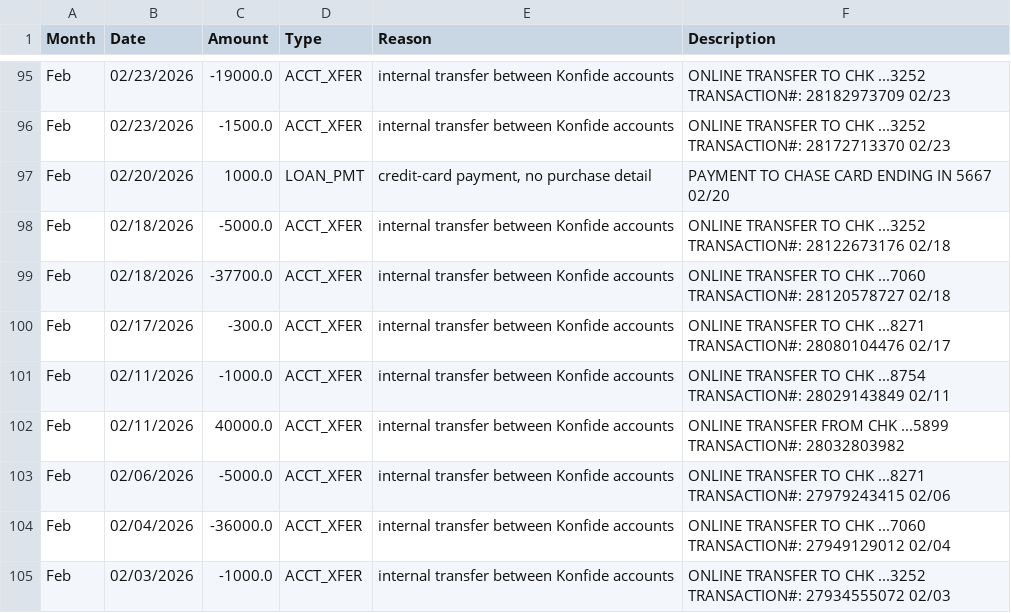
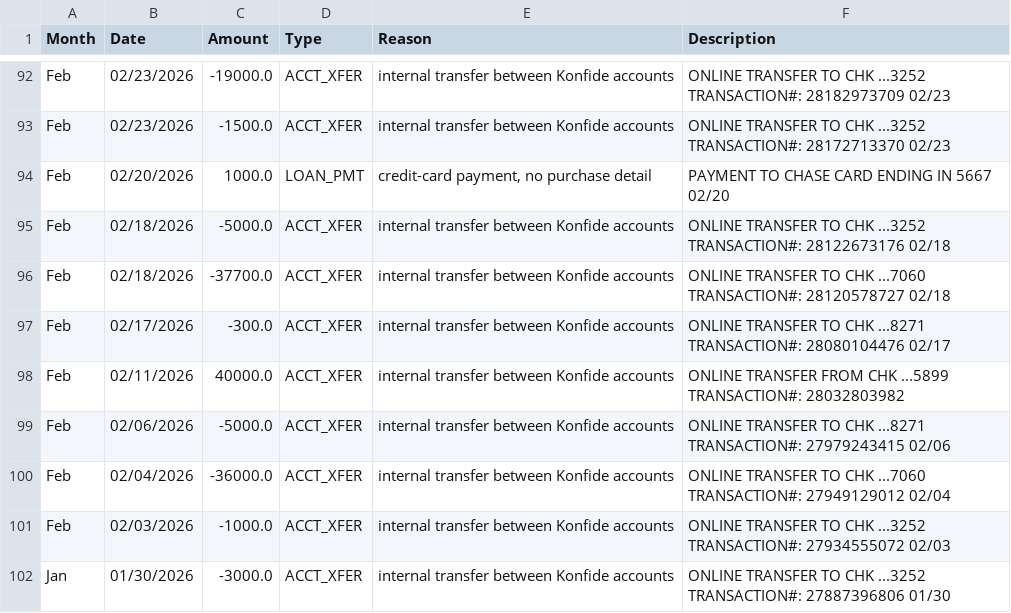
Before and after one commit to royrlingam-Konfide/Konfide-website, a CSV file: kirk_butterfield_skipped_transactions.csv, drawn as a sheet; only a part is shown, gaps mark what is left out; the shorter side is filled out with more unchanged rows; the diff covers the shown part only.

Commit message:
Kirk and Butterfield: categorize transfers to account ...8754 (Roy personal) as Owner Draw

```diff
--- a/kirk_butterfield_skipped_transactions.csv
+++ b/kirk_butterfield_skipped_transactions.csv
@@ -100,3 +97,2 @@ Feb,02/18/2026,-37700.0,ACCT_XFER,internal transfer between Konfide accounts,ONL
 Feb,02/17/2026,-300.0,ACCT_XFER,internal transfer between Konfide accounts,ONLINE TRANSFER TO CHK ...8271 TRANSACTION#: 28080104476 02/17
-Feb,02/11/2026,-1000.0,ACCT_XFER,internal transfer between Konfide accounts,ONLINE TRANSFER TO CHK ...8754 TRANSACTION#: 28029143849 02/11
 Feb,02/11/2026,40000.0,ACCT_XFER,internal transfer between Konfide accounts,ONLINE TRANSFER FROM CHK ...5899 TRANSACTION#: 28032803982
```
Also changed, not shown: 20 removed rows and 4 edited cells elsewhere in this file, kirk_butterfield_pl_2026.csv, 1 other file.
